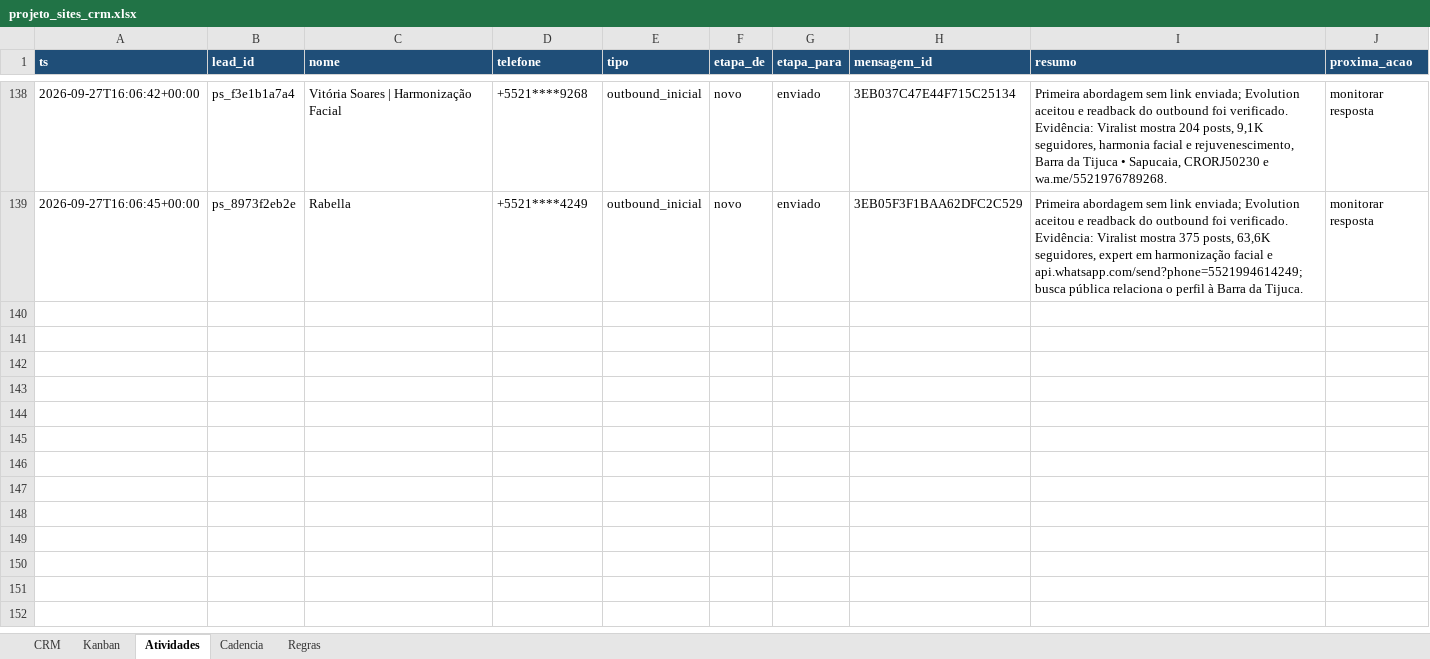
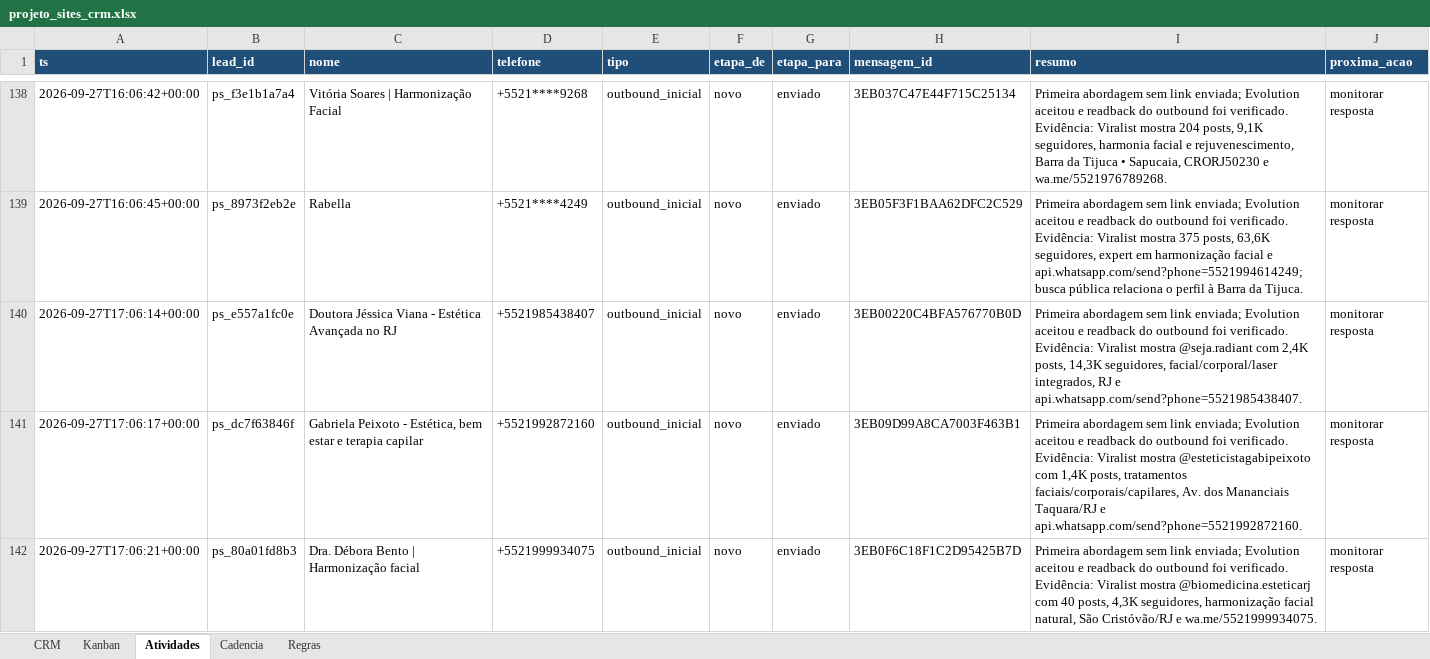
Before and after one commit to hlreboques-oss/projeto-sites-demos, an Excel workbook: projeto_sites_crm.xlsx, sheet Atividades, drawn as a sheet; only a part is shown, gaps mark what is left out; values as stored, in another font and other column widths than the file's, no borders; the diff names each change by its address in the sheet, - before the commit and + after, or states it on an @@ line.

```diff
--- a/projeto_sites_crm.xlsx (sheet Atividades)
+++ b/projeto_sites_crm.xlsx (sheet Atividades)
+row 140: 2026-09-27T17:06:14+00:00 | ps_e557a1fc0e | Doutora Jéssica Viana - Estética Avançada no RJ | +5521985438407 | outbound_inicial | novo | enviado | 3EB00220C4BFA576770B0D | Primeira abordagem sem link enviada; Evolution aceitou e readback do outbound foi verificado. Evidência: Viralist mostra @seja.radiant com 2,4K posts, 14,3K seguidores, facial/corporal/laser integrados, RJ e api.whatsapp.com/send?phone=5521985438407. | monitorar resposta
+row 141: 2026-09-27T17:06:17+00:00 | ps_dc7f63846f | Gabriela Peixoto - Estética, bem estar e terapia capilar | +5521992872160 | outbound_inicial | novo | enviado | 3EB09D99A8CA7003F463B1 | Primeira abordagem sem link enviada; Evolution aceitou e readback do outbound foi verificado. Evidência: Viralist mostra @esteticistagabipeixoto com 1,4K posts, tratamentos faciais/corporais/capilares, Av. dos Mananciais Taquara/RJ e api.whatsapp.com/send?phone=5521992872160. | monitorar resposta
+row 142: 2026-09-27T17:06:21+00:00 | ps_80a01fd8b3 | Dra. Débora Bento | Harmonização facial | +5521999934075 | outbound_inicial | novo | enviado | 3EB0F6C18F1C2D95425B7D | Primeira abordagem sem link enviada; Evolution aceitou e readback do outbound foi verificado. Evidência: Viralist mostra @biomedicina.esteticarj com 40 posts, 4,3K seguidores, harmonização facial natural, São Cristóvão/RJ e wa.me/5521999934075. | monitorar resposta
```
Also changed, not shown: sheet CRM, 2 other files.
